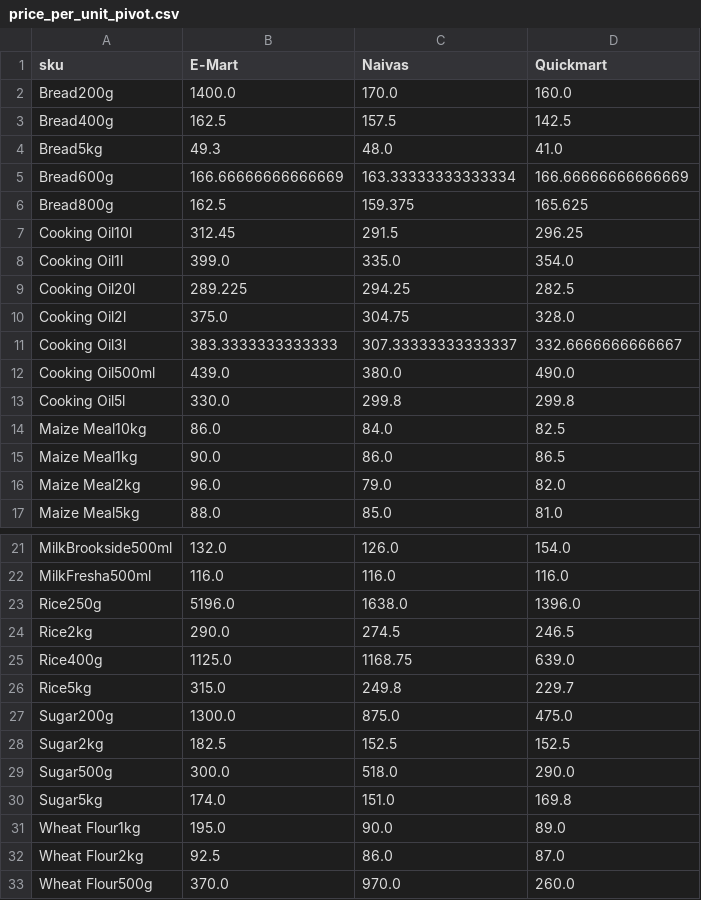
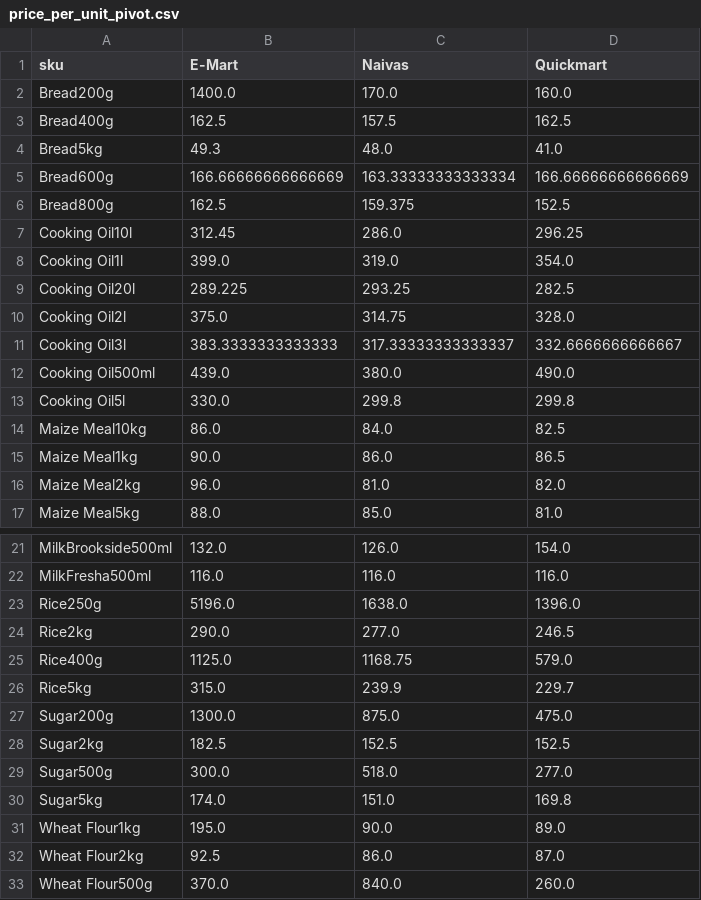
Before and after one commit to odawadavid/Webscraping, a CSV file: data/analytics/price_per_unit_pivot.csv, drawn as a sheet; only a part is shown, gaps mark what is left out.

```diff
--- a/data/analytics/price_per_unit_pivot.csv
+++ b/data/analytics/price_per_unit_pivot.csv
@@ -2,11 +2,11 @@ sku,E-Mart,Naivas,Quickmart
 Bread200g,1400.0,170.0,160.0
-Bread400g,162.5,157.5,142.5
+Bread400g,162.5,157.5,162.5
 Bread5kg,49.3,48.0,41.0
 Bread600g,166.66666666666669,163.33333333333334,166.66666666666669
-Bread800g,162.5,159.375,165.625
-Cooking Oil10l,312.45,291.5,296.25
-Cooking Oil1l,399.0,335.0,354.0
-Cooking Oil20l,289.225,294.25,282.5
-Cooking Oil2l,375.0,304.75,328.0
-Cooking Oil3l,383.3333333333333,307.33333333333337,332.6666666666667
+Bread800g,162.5,159.375,152.5
+Cooking Oil10l,312.45,286.0,296.25
+Cooking Oil1l,399.0,319.0,354.0
+Cooking Oil20l,289.225,293.25,282.5
+Cooking Oil2l,375.0,314.75,328.0
+Cooking Oil3l,383.3333333333333,317.33333333333337,332.6666666666667
 Cooking Oil500ml,439.0,380.0,490.0
@@ -15,3 +15,3 @@ Maize Meal10kg,86.0,84.0,82.5
 Maize Meal1kg,90.0,86.0,86.5
-Maize Meal2kg,96.0,79.0,82.0
+Maize Meal2kg,96.0,81.0,82.0
 Maize Meal5kg,88.0,85.0,81.0
@@ -23,8 +23,8 @@ MilkFresha500ml,116.0,116.0,116.0
 Rice250g,5196.0,1638.0,1396.0
-Rice2kg,290.0,274.5,246.5
-Rice400g,1125.0,1168.75,639.0
-Rice5kg,315.0,249.8,229.7
+Rice2kg,290.0,277.0,246.5
+Rice400g,1125.0,1168.75,579.0
+Rice5kg,315.0,239.9,229.7
 Sugar200g,1300.0,875.0,475.0
 Sugar2kg,182.5,152.5,152.5
-Sugar500g,300.0,518.0,290.0
+Sugar500g,300.0,518.0,277.0
 Sugar5kg,174.0,151.0,169.8
@@ -32,2 +32,2 @@ Wheat Flour1kg,195.0,90.0,89.0
 Wheat Flour2kg,92.5,86.0,87.0
-Wheat Flour500g,370.0,970.0,260.0
+Wheat Flour500g,370.0,840.0,260.0
```
Also changed, not shown: data/processed/latest_items.csv, data/raw/emart.csv, 4 other files.
